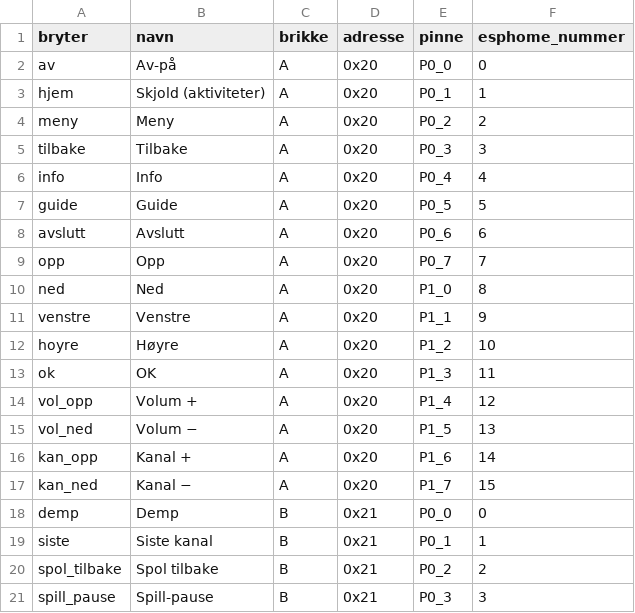
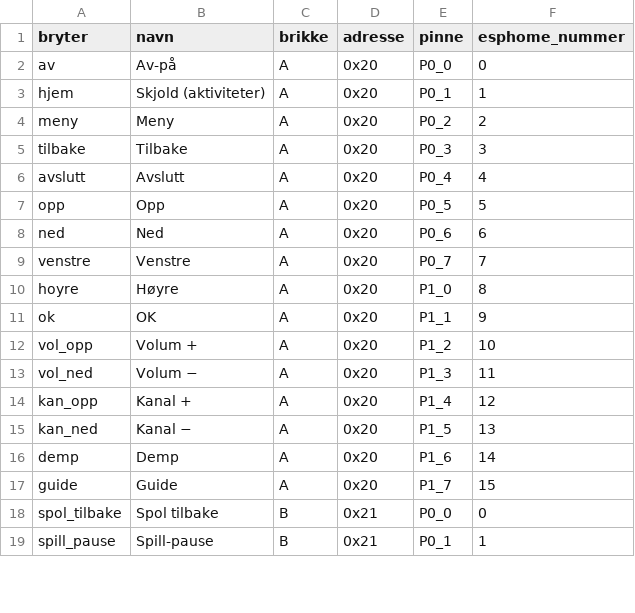
Before and after one commit to SebastianKristo/pult-forsterker, a CSV file: kabinett/fjernkontroll/tastekort/koblinger.csv, drawn as a sheet; only a part is shown; the diff covers the shown part only.

```diff
--- a/kabinett/fjernkontroll/tastekort/koblinger.csv
+++ b/kabinett/fjernkontroll/tastekort/koblinger.csv
@@ -5,17 +5,15 @@ meny,Meny,A,0x20,P0_2,2
 tilbake,Tilbake,A,0x20,P0_3,3
-info,Info,A,0x20,P0_4,4
-guide,Guide,A,0x20,P0_5,5
-avslutt,Avslutt,A,0x20,P0_6,6
-opp,Opp,A,0x20,P0_7,7
-ned,Ned,A,0x20,P1_0,8
-venstre,Venstre,A,0x20,P1_1,9
-hoyre,Høyre,A,0x20,P1_2,10
-ok,OK,A,0x20,P1_3,11
-vol_opp,Volum +,A,0x20,P1_4,12
-vol_ned,Volum −,A,0x20,P1_5,13
-kan_opp,Kanal +,A,0x20,P1_6,14
-kan_ned,Kanal −,A,0x20,P1_7,15
-demp,Demp,B,0x21,P0_0,0
-siste,Siste kanal,B,0x21,P0_1,1
-spol_tilbake,Spol tilbake,B,0x21,P0_2,2
-spill_pause,Spill-pause,B,0x21,P0_3,3
+avslutt,Avslutt,A,0x20,P0_4,4
+opp,Opp,A,0x20,P0_5,5
+ned,Ned,A,0x20,P0_6,6
+venstre,Venstre,A,0x20,P0_7,7
+hoyre,Høyre,A,0x20,P1_0,8
+ok,OK,A,0x20,P1_1,9
+vol_opp,Volum +,A,0x20,P1_2,10
+vol_ned,Volum −,A,0x20,P1_3,11
+kan_opp,Kanal +,A,0x20,P1_4,12
+kan_ned,Kanal −,A,0x20,P1_5,13
+demp,Demp,A,0x20,P1_6,14
+guide,Guide,A,0x20,P1_7,15
+spol_tilbake,Spol tilbake,B,0x21,P0_0,0
+spill_pause,Spill-pause,B,0x21,P0_1,1
```
Also changed, not shown: 52 edited cells elsewhere in this file, kabinett/fjernkontroll/tastekort/bom.csv, kabinett/fjernkontroll/tastekort/plassering.csv, 54 other files.
